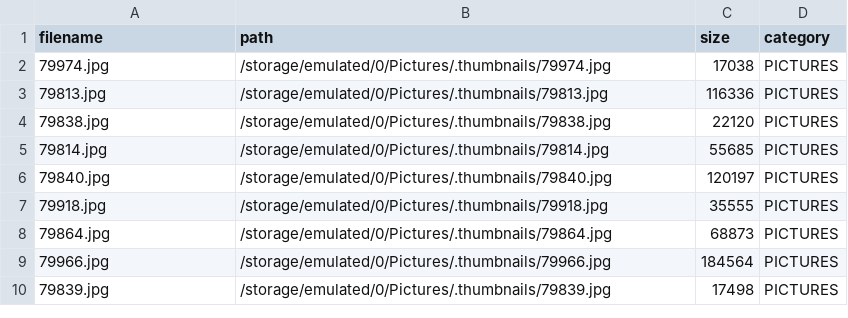
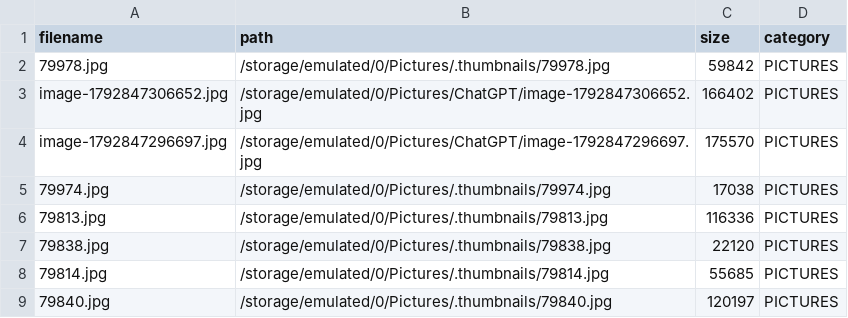
Before and after one commit to XLXX19801999/a, a CSV file: devices/SM-A505FN_0e92a044c642948b/pictures_disk_inventory.csv, drawn as a sheet; only a part is shown; the shorter side is filled out with more unchanged rows.

Commit message:
Sync automated update: devices/SM-A505FN_0e92a044c642948b/pictures_disk_inventory.csv

```diff
--- a/devices/SM-A505FN_0e92a044c642948b/pictures_disk_inventory.csv
+++ b/devices/SM-A505FN_0e92a044c642948b/pictures_disk_inventory.csv
@@ -1,2 +1,5 @@
 filename,path,size,category
+79978.jpg,/storage/emulated/0/Pictures/.thumbnails/79978.jpg,59842,PICTURES
+image-1792847306652.jpg,/storage/emulated/0/Pictures/ChatGPT/image-1792847306652.jpg,166402,PICTURES
+image-1792847296697.jpg,/storage/emulated/0/Pictures/ChatGPT/image-1792847296697.jpg,175570,PICTURES
 79974.jpg,/storage/emulated/0/Pictures/.thumbnails/79974.jpg,17038,PICTURES
```
